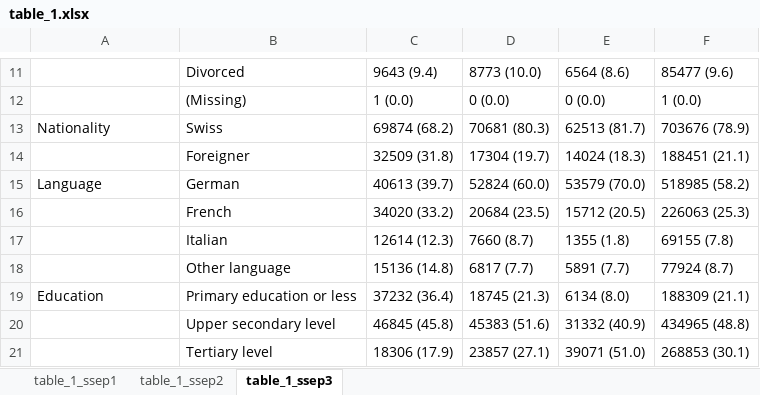
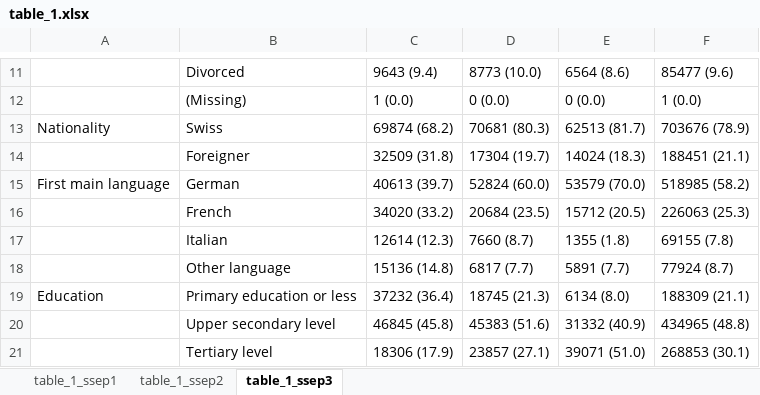
Before and after one commit to RPanczak/SNC_Swiss-SEP2, an Excel workbook: analyses/table_1.xlsx, sheet table_1_ssep3, drawn as a sheet; only a part is shown, gaps mark what is left out; values as stored, in another font and other column widths than the file's, no borders; the diff names each change by its address in the sheet, - before the commit and + after, or states it on an @@ line.

```diff
--- a/analyses/table_1.xlsx (sheet table_1_ssep3)
+++ b/analyses/table_1.xlsx (sheet table_1_ssep3)
-A15: Language
+A15: First main language
```
Also changed, not shown: sheet table_1_ssep1, sheet table_1_ssep2, analyses/table_1_clean.xlsx, 7 other files.
